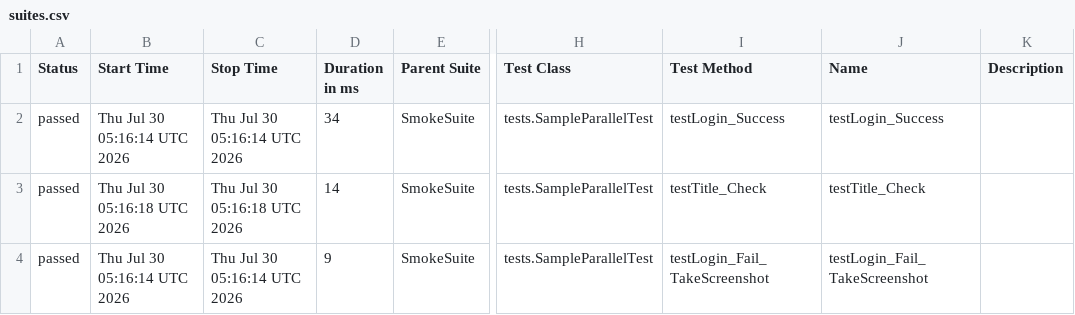
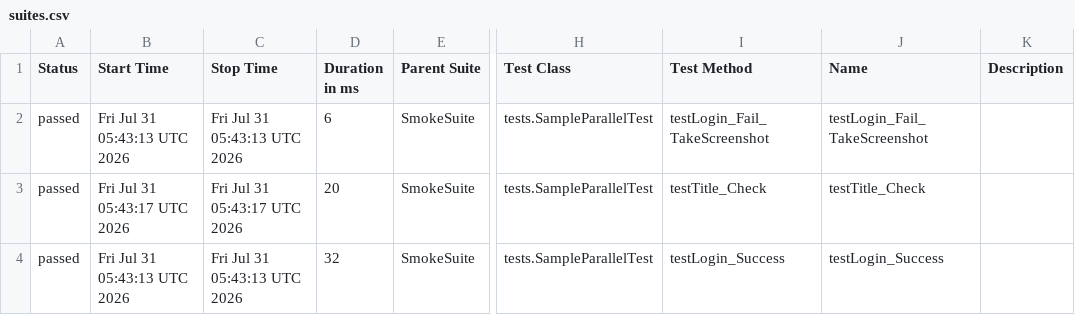
Before and after one commit to phuonghoang123456/lab11THEEND, a CSV file: data/suites.csv, drawn as a sheet; only a part is shown, gaps mark what is left out; the diff names each change by its address in the sheet, - before the commit and + after, or states it on an @@ line.

```diff
--- a/data/suites.csv
+++ b/data/suites.csv
-B2 (Start Time): Thu Jul 30 05:16:14 UTC 2026
+B2 (Start Time): Fri Jul 31 05:43:13 UTC 2026
-C2 (Stop Time): Thu Jul 30 05:16:14 UTC 2026
+C2 (Stop Time): Fri Jul 31 05:43:13 UTC 2026
-D2 (Duration in ms): 34
+D2 (Duration in ms): 6
-I2 (Test Method): testLogin_Success
+I2 (Test Method): testLogin_Fail_TakeScreenshot
-J2 (Name): testLogin_Success
+J2 (Name): testLogin_Fail_TakeScreenshot
-B3 (Start Time): Thu Jul 30 05:16:18 UTC 2026
+B3 (Start Time): Fri Jul 31 05:43:17 UTC 2026
-C3 (Stop Time): Thu Jul 30 05:16:18 UTC 2026
+C3 (Stop Time): Fri Jul 31 05:43:17 UTC 2026
-D3 (Duration in ms): 14
+D3 (Duration in ms): 20
-B4 (Start Time): Thu Jul 30 05:16:14 UTC 2026
+B4 (Start Time): Fri Jul 31 05:43:13 UTC 2026
-C4 (Stop Time): Thu Jul 30 05:16:14 UTC 2026
+C4 (Stop Time): Fri Jul 31 05:43:13 UTC 2026
-D4 (Duration in ms): 9
+D4 (Duration in ms): 32
-I4 (Test Method): testLogin_Fail_TakeScreenshot
+I4 (Test Method): testLogin_Success
-J4 (Name): testLogin_Fail_TakeScreenshot
+J4 (Name): testLogin_Success
```
Also changed, not shown: 27 other files.
